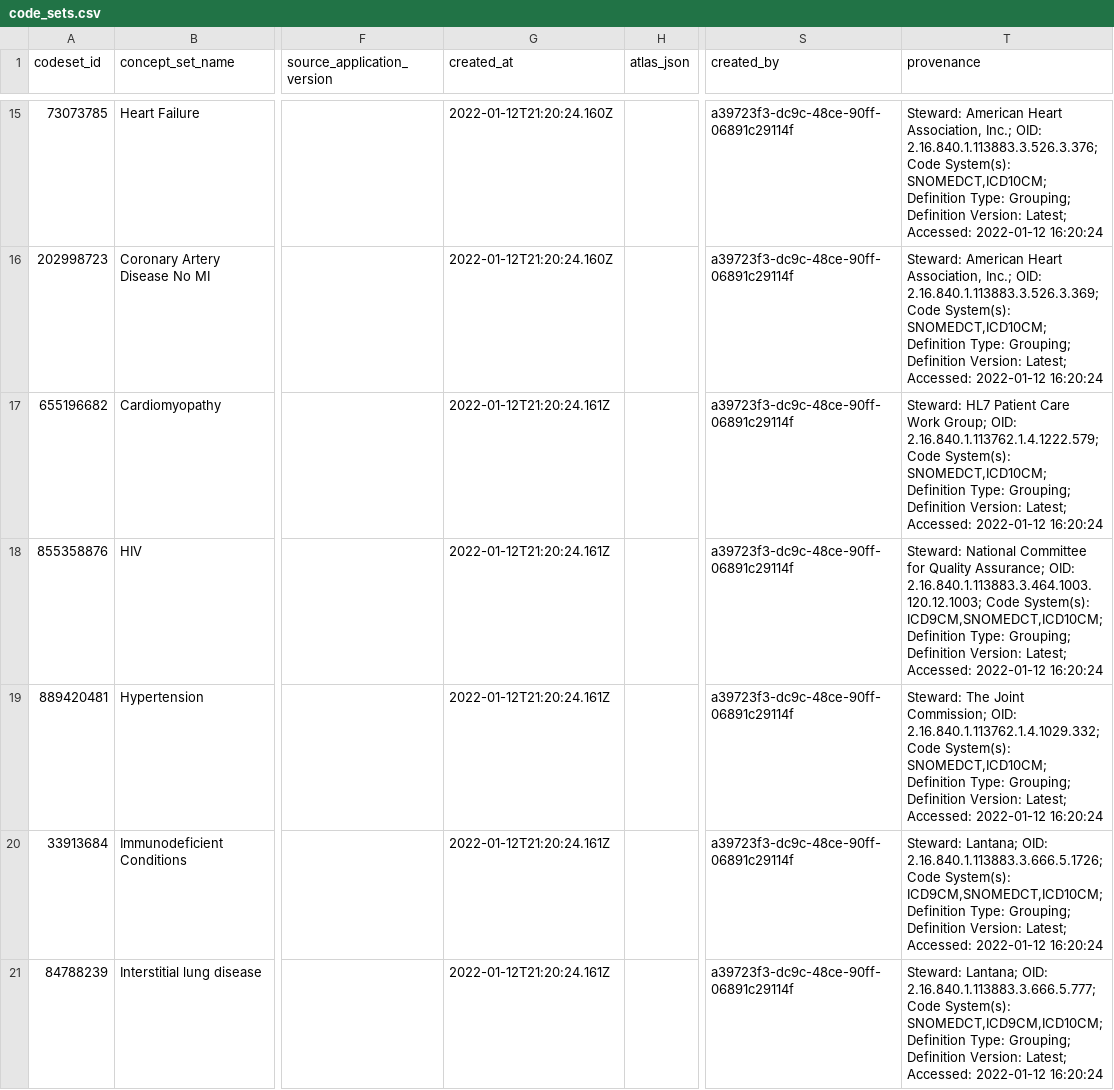
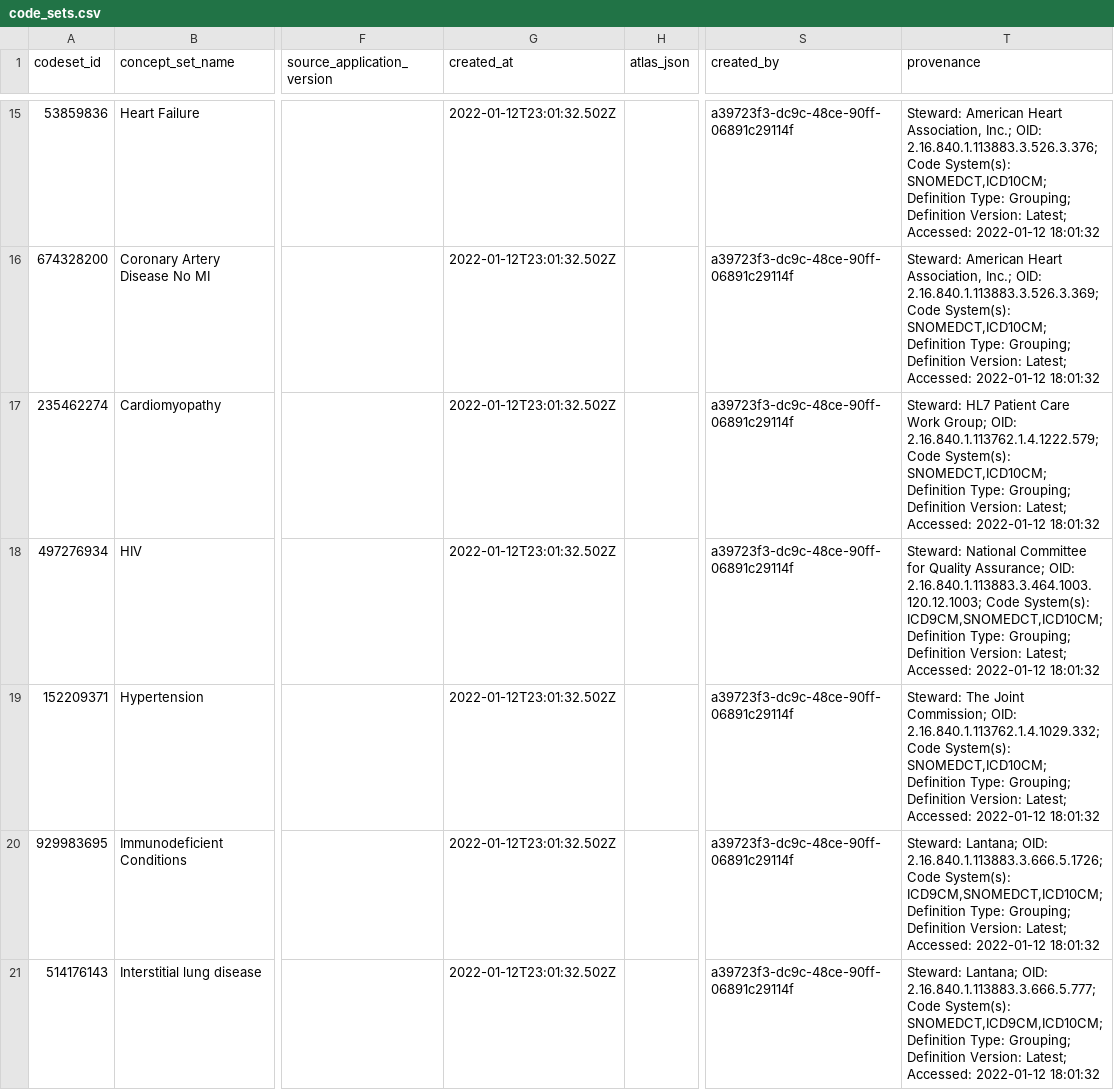
Before and after one commit to jhu-bids/TermHub, a CSV file: output/code_sets/2022.01.12/code_sets.csv, drawn as a sheet; only a part is shown, gaps mark what is left out; the diff covers the shown part only; the diff names each change by its address in the sheet, - before the commit and + after, or states it on an @@ line.

```diff
--- a/output/code_sets/2022.01.12/code_sets.csv
+++ b/output/code_sets/2022.01.12/code_sets.csv
-A15 (codeset_id): 73073785
+A15 (codeset_id): 53859836
-G15:G16 (created_at): 2022-01-12T21:20:24.160Z
+G15:G16 (created_at): 2022-01-12T23:01:32.502Z
-T15 (provenance): …Accessed: 2022-01-12 16:20:24
+T15 (provenance): …Accessed: 2022-01-12 18:01:32
-A16 (codeset_id): 202998723
+A16 (codeset_id): 674328200
-T16 (provenance): …Accessed: 2022-01-12 16:20:24
+T16 (provenance): …Accessed: 2022-01-12 18:01:32
-A17 (codeset_id): 655196682
+A17 (codeset_id): 235462274
-G17:G21 (created_at): 2022-01-12T21:20:24.161Z
+G17:G21 (created_at): 2022-01-12T23:01:32.502Z
-T17 (provenance): …Accessed: 2022-01-12 16:20:24
+T17 (provenance): …Accessed: 2022-01-12 18:01:32
-A18 (codeset_id): 855358876
+A18 (codeset_id): 497276934
-T18 (provenance): …Accessed: 2022-01-12 16:20:24
+T18 (provenance): …Accessed: 2022-01-12 18:01:32
-A19 (codeset_id): 889420481
+A19 (codeset_id): 152209371
-T19 (provenance): …Accessed: 2022-01-12 16:20:24
+T19 (provenance): …Accessed: 2022-01-12 18:01:32
-A20 (codeset_id): 33913684
+A20 (codeset_id): 929983695
-T20 (provenance): …Accessed: 2022-01-12 16:20:24
+T20 (provenance): …Accessed: 2022-01-12 18:01:32
-A21 (codeset_id): 84788239
+A21 (codeset_id): 514176143
-T21 (provenance): …Accessed: 2022-01-12 16:20:24
+T21 (provenance): …Accessed: 2022-01-12 18:01:32
```
Also changed, not shown: 165 edited cells elsewhere in this file, 2 other files.
